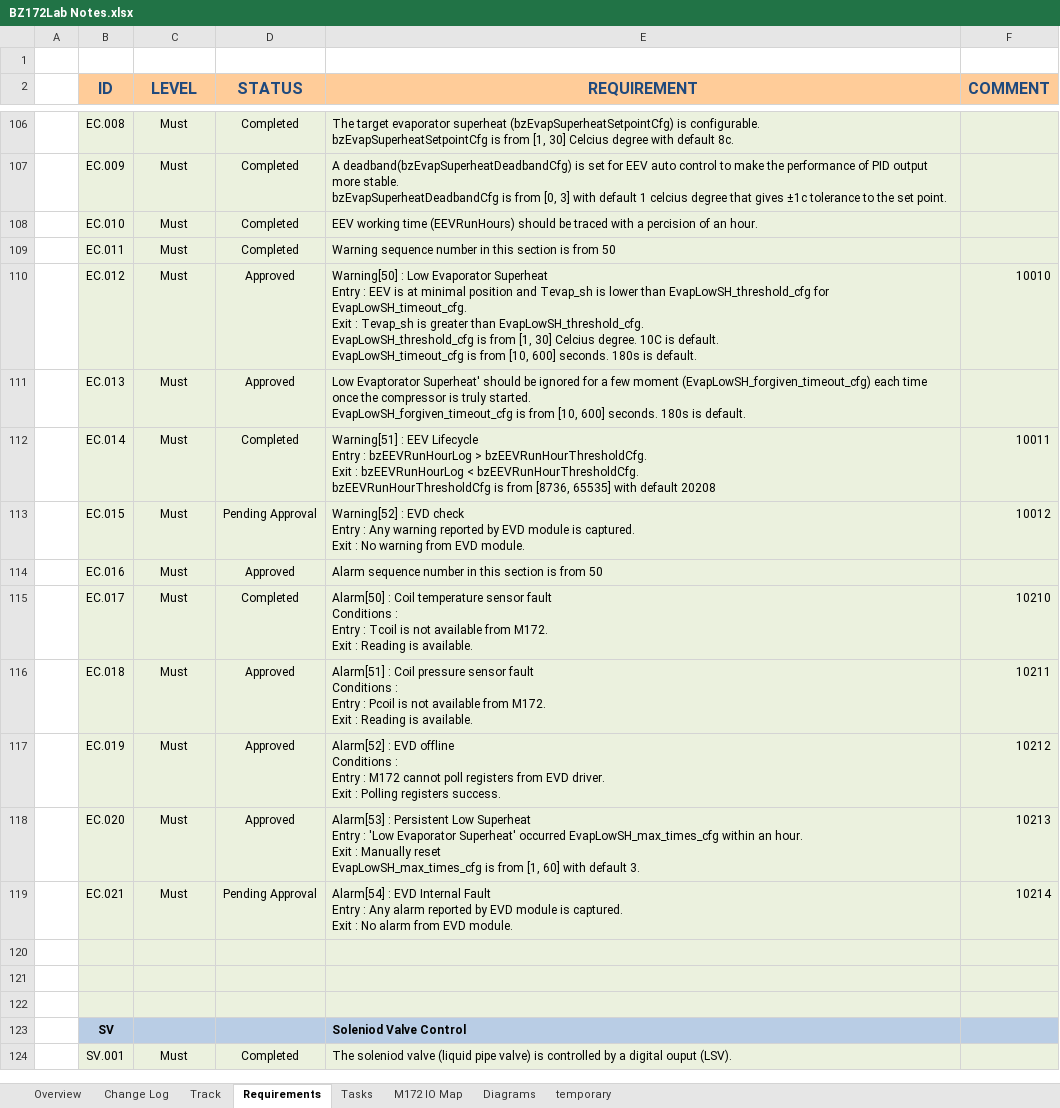
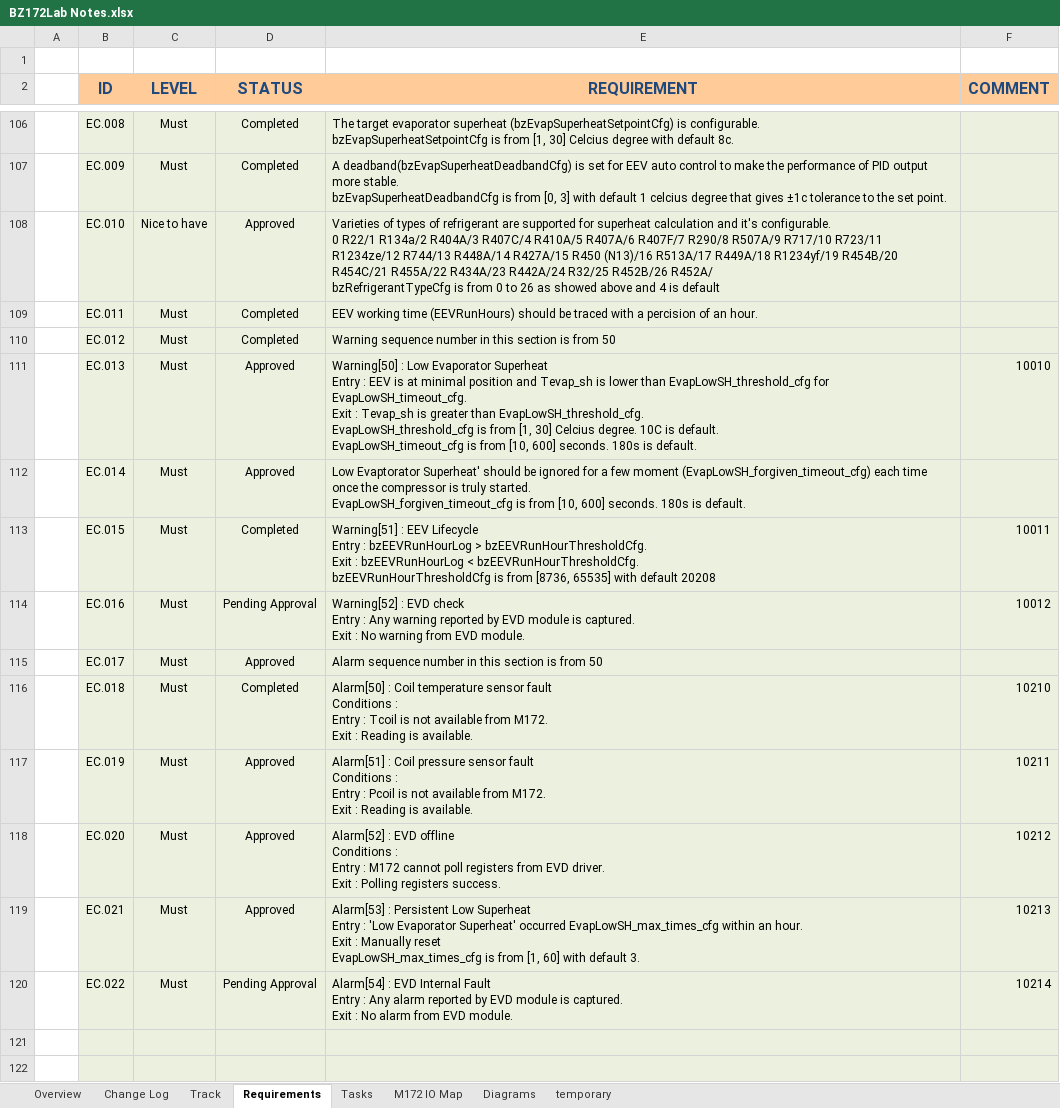
Before and after one commit to 98440622/PLC61131Repos, an Excel workbook: BZ172Lab/BZ172Lab Notes.xlsx, sheet Requirements, drawn as a sheet; only a part is shown, gaps mark what is left out; the shorter side is filled out with more unchanged rows; values as stored, in another font and other column widths than the file's, no borders; conditional formats and table styles not drawn; ↵ is a line break in a cell; the diff names each change by its address in the sheet, - before the commit and + after, or states it on an @@ line.

```diff
--- a/BZ172Lab/BZ172Lab Notes.xlsx (sheet Requirements)
+++ b/BZ172Lab/BZ172Lab Notes.xlsx (sheet Requirements)
-C108 (LEVEL): Must
+C108 (LEVEL): Nice to have
-D108 (STATUS): Completed
+D108 (STATUS): Approved
-E108 (REQUIREMENT): EEV working time (EEVRunHours) should be traced with a percision of an hour.
+E108 (REQUIREMENT): Varieties of types of refrigerant are supported for superheat calculation and it's configurable. ↵ 0 R22/1 R134a/2 R404A/3 R407C/4 R410A/5 R407A/6 R407F/7 R290/8 R507A/9 R717/10 R723/11 R1234ze/12 R744/13 R448A/14 R427A/15 R450 (N13)/16 R513A/17 R449A/18 R1234yf/19 R454B/20 R454C/21 R455A/22 R434A/23 R442A/24 R32/25 R452B/26 R452A/ ↵ bzRefrigerantTypeCfg is from 0 to 26 as showed above and 4 is default
-E109 (REQUIREMENT): Warning sequence number in this section is from 50
+E109 (REQUIREMENT): EEV working time (EEVRunHours) should be traced with a percision of an hour.
-D110 (STATUS): Approved
+D110 (STATUS): Completed
-E110 (REQUIREMENT): Warning[50] : Low Evaporator Superheat ↵ Entry : EEV is at minimal position and Tevap_sh is lower than EvapLowSH_threshold_cfg for EvapLowSH_timeout_cfg. ↵ Exit : Tevap_sh is greater than EvapLowSH_threshold_cfg. ↵ EvapLowSH_threshold_cfg is from [1, 30] Celcius degree. 10C is default. ↵ EvapLowSH_timeout_cfg is from [10, 600] seconds. 180s is default.
+E110 (REQUIREMENT): Warning sequence number in this section is from 50
-F110 (COMMENT): 10010
+F110 (COMMENT): (empty)
-E111 (REQUIREMENT): Low Evaptorator Superheat' should be ignored for a few moment (EvapLowSH_forgiven_timeout_cfg) each time once the compressor is truly started. ↵ EvapLowSH_forgiven_timeout_cfg is from…
+E111 (REQUIREMENT): Warning[50] : Low Evaporator Superheat ↵ Entry : EEV is at minimal position and Tevap_sh is lower than EvapLowSH_threshold_cfg for EvapLowSH_timeout_cfg. ↵ Exit : Tevap_sh is greater than EvapLowSH_threshold_cfg. ↵ EvapLowSH_threshold_cfg is from [1, 30] Celcius degree. 10C is default. ↵ EvapLowSH_timeout_cfg is from…
-F111 (COMMENT): (empty)
+F111 (COMMENT): 10010
-D112 (STATUS): Completed
+D112 (STATUS): Approved
-E112 (REQUIREMENT): Warning[51] : EEV Lifecycle ↵ Entry : bzEEVRunHourLog > bzEEVRunHourThresholdCfg. ↵ Exit : bzEEVRunHourLog < bzEEVRunHourThresholdCfg. ↵ bzEEVRunHourThresholdCfg is from [8736, 65535] with default 20208
+E112 (REQUIREMENT): Low Evaptorator Superheat' should be ignored for a few moment (EvapLowSH_forgiven_timeout_cfg) each time once the compressor is truly started. ↵ EvapLowSH_forgiven_timeout_cfg is from [10, 600] seconds. 180s is default.
-F112 (COMMENT): 10011
+F112 (COMMENT): (empty)
-D113 (STATUS): Pending Approval
+D113 (STATUS): Completed
-E113 (REQUIREMENT): Warning[52] : EVD check ↵ Entry : Any warning reported by EVD module is captured. ↵ Exit : No warning from EVD module.
+E113 (REQUIREMENT): Warning[51] : EEV Lifecycle ↵ Entry : bzEEVRunHourLog > bzEEVRunHourThresholdCfg. ↵ Exit : bzEEVRunHourLog < bzEEVRunHourThresholdCfg. ↵ bzEEVRunHourThresholdCfg is from [8736, 65535] with default 20208
-F113 (COMMENT): 10012
+F113 (COMMENT): 10011
-D114 (STATUS): Approved
+D114 (STATUS): Pending Approval
-E114 (REQUIREMENT): Alarm sequence number in this section is from 50
+E114 (REQUIREMENT): Warning[52] : EVD check ↵ Entry : Any warning reported by EVD module is captured. ↵ Exit : No warning from EVD module.
-F114 (COMMENT): (empty)
+F114 (COMMENT): 10012
-D115 (STATUS): Completed
+D115 (STATUS): Approved
-E115 (REQUIREMENT): Alarm[50] : Coil temperature sensor fault ↵ Conditions : ↵ Entry : Tcoil is not available from M172. ↵ Exit : Reading is available.
+E115 (REQUIREMENT): Alarm sequence number in this section is from 50
-F115 (COMMENT): 10210
+F115 (COMMENT): (empty)
-D116 (STATUS): Approved
+D116 (STATUS): Completed
-E116 (REQUIREMENT): Alarm[51] : Coil pressure sensor fault ↵ Conditions : ↵ Entry : Pcoil is not…
+E116 (REQUIREMENT): Alarm[50] : Coil temperature sensor fault ↵ Conditions : ↵ Entry : Tcoil is not…
-F116 (COMMENT): 10211
+F116 (COMMENT): 10210
-E117 (REQUIREMENT): Alarm[52] : EVD offline ↵ Conditions : ↵ Entry : M172 cannot poll registers from EVD driver. ↵ Exit : Polling registers success.
+E117 (REQUIREMENT): Alarm[51] : Coil pressure sensor fault ↵ Conditions : ↵ Entry : Pcoil is not available from M172. ↵ Exit : Reading is available.
-F117 (COMMENT): 10212
+F117 (COMMENT): 10211
-E118 (REQUIREMENT): Alarm[53] : Persistent Low Superheat ↵ Entry : 'Low Evaporator Superheat' occurred EvapLowSH_max_times_cfg within an hour. ↵ Exit : Manually reset ↵ EvapLowSH_max_times_cfg is from [1, 60] with default 3.
+E118 (REQUIREMENT): Alarm[52] : EVD offline ↵ Conditions : ↵ Entry : M172 cannot poll registers from EVD driver. ↵ Exit : Polling registers success.
-F118 (COMMENT): 10213
+F118 (COMMENT): 10212
-D119 (STATUS): Pending Approval
+D119 (STATUS): Approved
-E119 (REQUIREMENT): Alarm[54] : EVD Internal Fault ↵ Entry : Any alarm reported by EVD module is captured. ↵ Exit : No alarm from EVD module.
+E119 (REQUIREMENT): Alarm[53] : Persistent Low Superheat ↵ Entry : 'Low Evaporator Superheat' occurred EvapLowSH_max_times_cfg within an hour. ↵ Exit : Manually reset ↵ EvapLowSH_max_times_cfg is from [1, 60] with default 3.
-F119 (COMMENT): 10214
+F119 (COMMENT): 10213
+row 120:  | EC.022 | Must | Pending Approval | Alarm[54] : EVD Internal Fault ↵ Entry : Any alarm reported by EVD module is captured. ↵ Exit : No alarm from EVD module. | 10214
```
Also changed, not shown: sheet Tasks, sheet Track, sheet Change Log, sheet Overview, charts or pictures, 1 other file.
